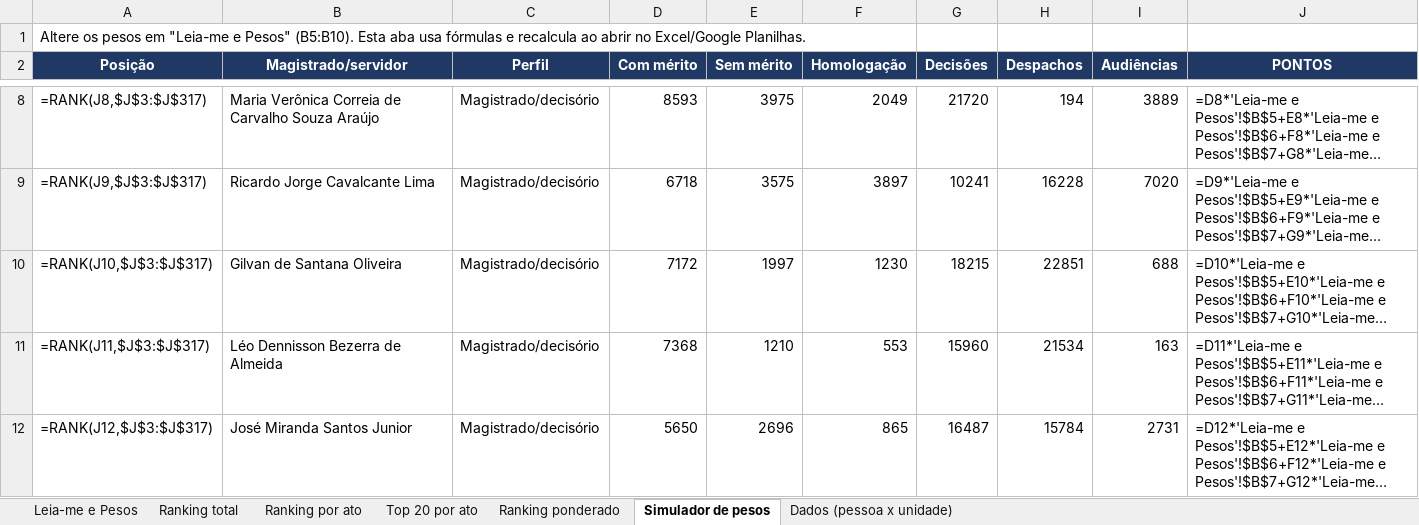
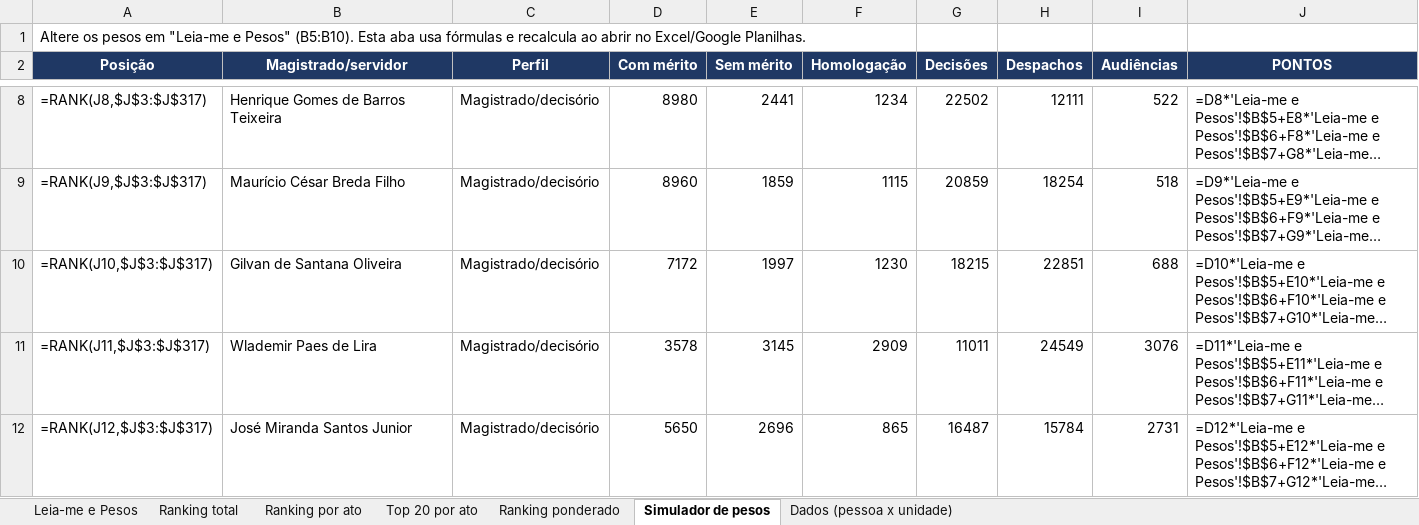
Before and after one commit to jonathanpabloaraujo-sudo/Judge, an Excel workbook: Produtividade_TJAL_2023-2026.xlsx, sheet Simulador de pesos, drawn as a sheet; only a part is shown, gaps mark what is left out; long unchanged cells end in …; values as stored, in another font and other column widths than the file's, no borders; formulas without a stored value are shown as written; the diff covers the shown part only; the diff names each change by its address in the sheet, - before the commit and + after, or states it on an @@ line.

```diff
--- a/Produtividade_TJAL_2023-2026.xlsx (sheet Simulador de pesos)
+++ b/Produtividade_TJAL_2023-2026.xlsx (sheet Simulador de pesos)
-B8 (Magistrado/servidor): Maria Verônica Correia de Carvalho Souza Araújo
+B8 (Magistrado/servidor): Henrique Gomes de Barros Teixeira
-D8 (Com mérito): 8593
+D8 (Com mérito): 8980
-E8 (Sem mérito): 3975
+E8 (Sem mérito): 2441
-F8 (Homologação): 2049
+F8 (Homologação): 1234
-G8 (Decisões): 21720
+G8 (Decisões): 22502
-H8 (Despachos): 194
+H8 (Despachos): 12111
-I8 (Audiências): 3889
+I8 (Audiências): 522
-B9 (Magistrado/servidor): Ricardo Jorge Cavalcante Lima
+B9 (Magistrado/servidor): Maurício César Breda Filho
-D9 (Com mérito): 6718
+D9 (Com mérito): 8960
-E9 (Sem mérito): 3575
+E9 (Sem mérito): 1859
-F9 (Homologação): 3897
+F9 (Homologação): 1115
-G9 (Decisões): 10241
+G9 (Decisões): 20859
-H9 (Despachos): 16228
+H9 (Despachos): 18254
-I9 (Audiências): 7020
+I9 (Audiências): 518
-B11 (Magistrado/servidor): Léo Dennisson Bezerra de Almeida
+B11 (Magistrado/servidor): Wlademir Paes de Lira
-D11 (Com mérito): 7368
+D11 (Com mérito): 3578
-E11 (Sem mérito): 1210
+E11 (Sem mérito): 3145
-F11 (Homologação): 553
+F11 (Homologação): 2909
-G11 (Decisões): 15960
+G11 (Decisões): 11011
-H11 (Despachos): 21534
+H11 (Despachos): 24549
-I11 (Audiências): 163
+I11 (Audiências): 3076
```
Also changed, not shown: 7 added rows, 7 removed rows and 909 edited cells elsewhere in this sheet, sheet Ranking ponderado, sheet Leia-me e Pesos.
